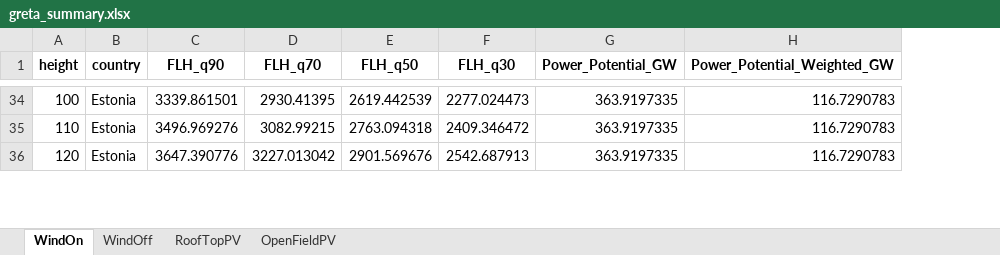
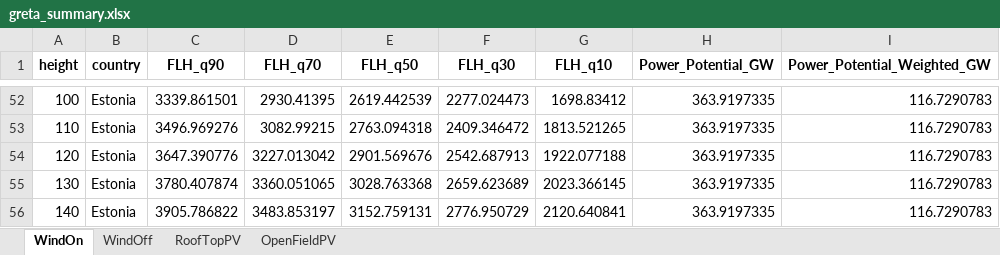
Before and after one commit to addroz/greta_wrapper, an Excel workbook: greta_summary.xlsx, sheet WindOn, drawn as a sheet; only a part is shown, gaps mark what is left out; values as stored, in another font and other column widths than the file's, no borders; the diff covers the shown part only; the diff names each change by its address in the sheet, - before the commit and + after, or states it on an @@ line.

```diff
--- a/greta_summary.xlsx (sheet WindOn)
+++ b/greta_summary.xlsx (sheet WindOn)
+column G (FLH_q10), rows 52-54: 1698.83412 | 1813.521265 | 1922.077188
+row 55: 130 | Estonia | 3780.407874 | 3360.051065 | 3028.763368 | 2659.623689 | 2023.366145 | 363.9197335 | 116.7290783
+row 56: 140 | Estonia | 3905.786822 | 3483.853197 | 3152.759131 | 2776.950729 | 2120.640841 | 363.9197335 | 116.7290783
```
Also changed, not shown: 86 added rows elsewhere in this sheet, sheet WindOff, sheet RoofTopPV, sheet OpenFieldPV.
